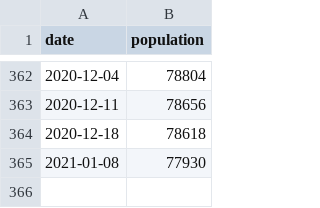
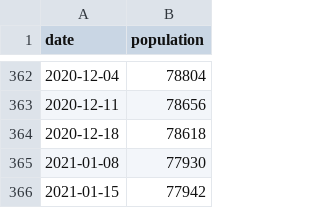
Before and after one commit to Prison-Reform-Trust/Prison-population, a CSV file: Data/prison_population.csv, drawn as a sheet; only a part is shown, gaps mark what is left out.

Commit message:
Weekly update
New data and charts for the week.

```diff
--- a/Data/prison_population.csv
+++ b/Data/prison_population.csv
@@ -365 +365,2 @@ date,population
 2021-01-08,77930
+2021-01-15,77942
```
Also changed, not shown: Data/HDC.csv, Data/female_population.csv, 4 other files.
